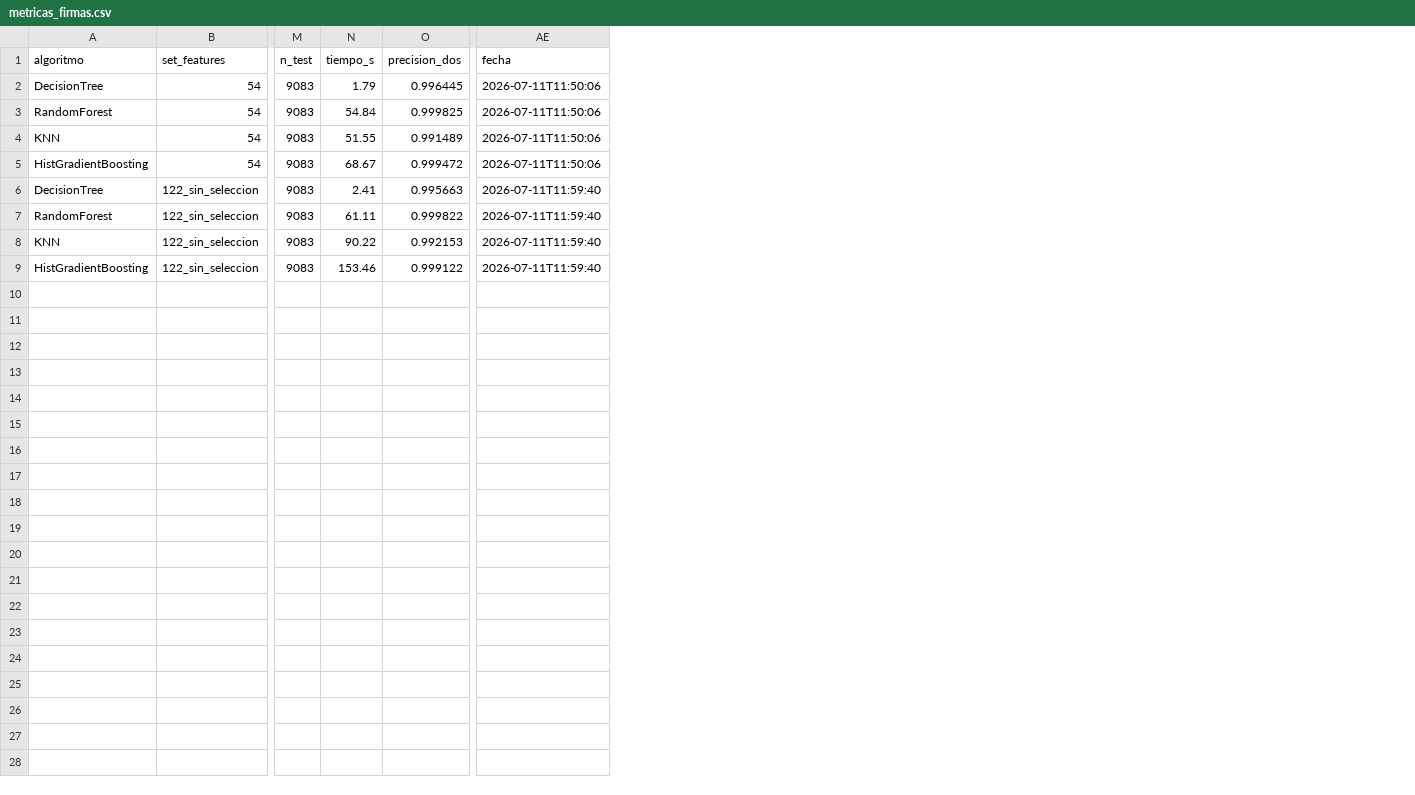
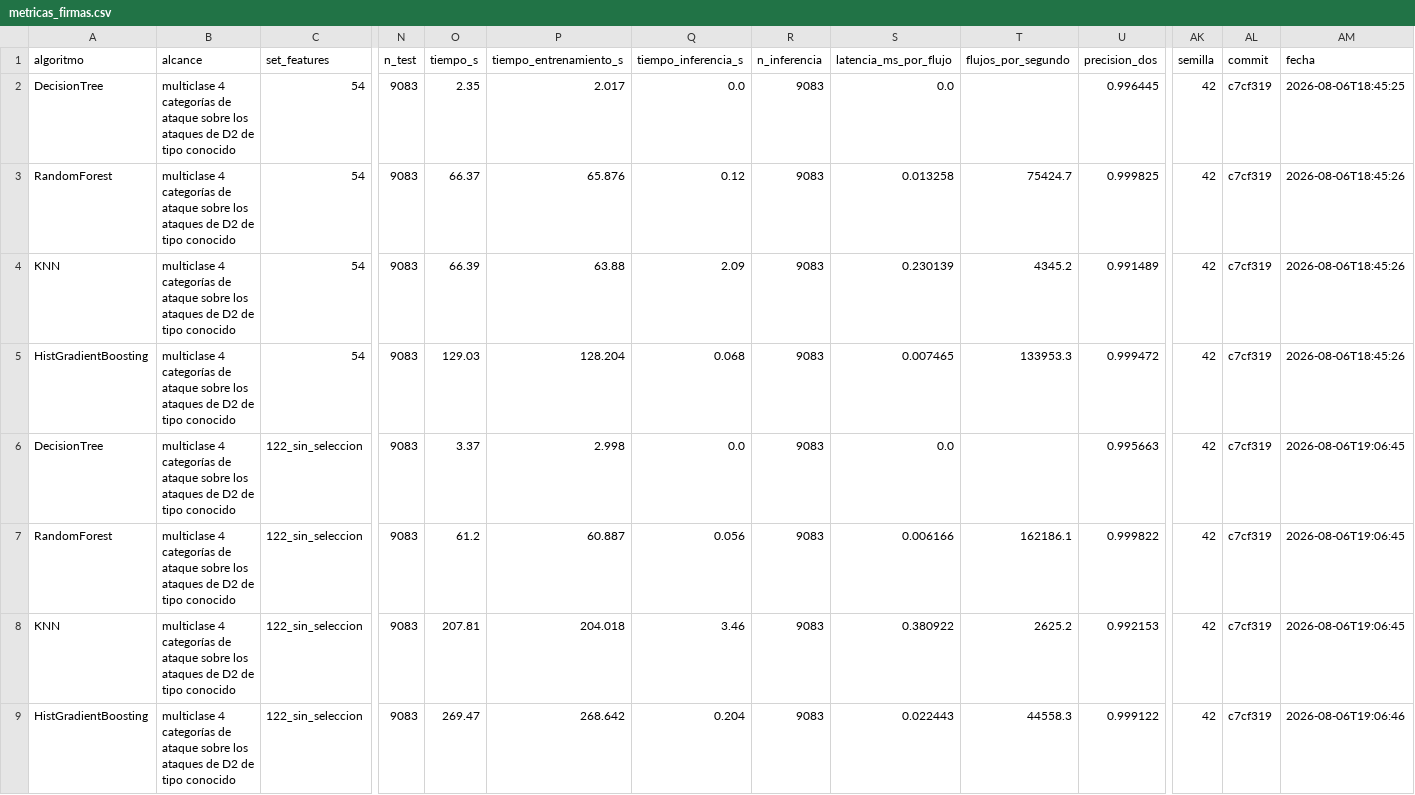
Before and after one commit to frnlopez/FinalCareerProject, a CSV file: Resultados/metricas_firmas.csv, drawn as a sheet; only a part is shown, gaps mark what is left out; addresses are those after the commit; the diff names each change by its address in the sheet, - before the commit and + after, or states it on an @@ line.

```diff
--- a/Resultados/metricas_firmas.csv
+++ b/Resultados/metricas_firmas.csv
+column B (alcance), rows 2-9: all multiclase 4 categorías de ataque sobre los ataques de D2 de tipo conocido
+column P (tiempo_entrenamiento_s), rows 2-9: 2.017 | 65.876 | 63.88 | 128.204 | 2.998 | 60.887 | 204.018 | 268.642
+column Q (tiempo_inferencia_s), rows 2-9: 0.0 | 0.12 | 2.09 | 0.068 | 0.0 | 0.056 | 3.46 | 0.204
+column R (n_inferencia), rows 2-9: all 9083
+column S (latencia_ms_por_flujo), rows 2-9: 0.0 | 0.013258 | 0.230139 | 0.007465 | 0.0 | 0.006166 | 0.380922 | 0.022443
+column T (flujos_por_segundo), rows 3-9: 75424.7 | 4345.2 | 133953.3 |  | 162186.1 | 2625.2 | 44558.3
+column AK (semilla), rows 2-9: all 42
+column AL (commit), rows 2-9: all c7cf319
-O2 (tiempo_s): 1.79
+O2 (tiempo_s): 2.35
-AM2 (fecha): 2026-07-11T11:50:06
+AM2 (fecha): 2026-08-06T18:45:25
-O3 (tiempo_s): 54.84
+O3 (tiempo_s): 66.37
-AM3:AM5 (fecha): 2026-07-11T11:50:06
+AM3:AM5 (fecha): 2026-08-06T18:45:26
-O4 (tiempo_s): 51.55
+O4 (tiempo_s): 66.39
-O5 (tiempo_s): 68.67
+O5 (tiempo_s): 129.03
-O6 (tiempo_s): 2.41
+O6 (tiempo_s): 3.37
-AM6:AM8 (fecha): 2026-07-11T11:59:40
+AM6:AM8 (fecha): 2026-08-06T19:06:45
-O7 (tiempo_s): 61.11
+O7 (tiempo_s): 61.2
-O8 (tiempo_s): 90.22
+O8 (tiempo_s): 207.81
-O9 (tiempo_s): 153.46
+O9 (tiempo_s): 269.47
-AM9 (fecha): 2026-07-11T11:59:40
+AM9 (fecha): 2026-08-06T19:06:46
```
Also changed, not shown: Resultados/metricas_anomalias.csv, Resultados/metricas_balanceo.csv, 5 other files.
